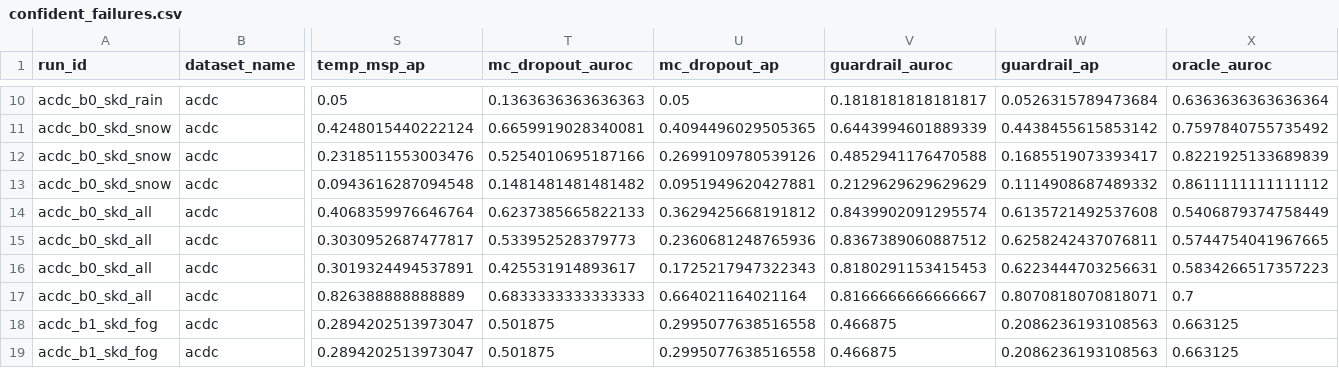
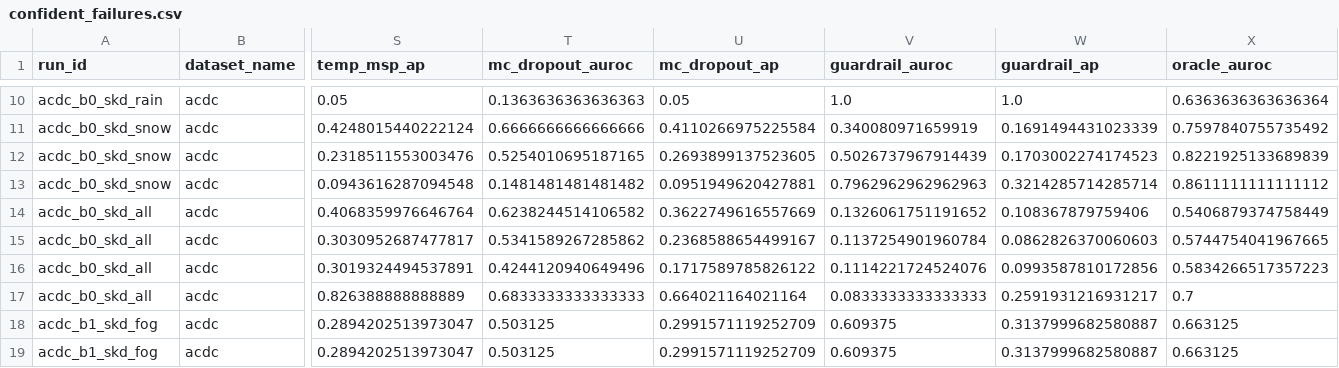
Before and after one commit to ShayManor/Guardrail-Distillation, a CSV file: src/analysis/acdc_b0_b2_eval/csv/confident_failures.csv, drawn as a sheet; only a part is shown, gaps mark what is left out; the diff covers the shown part only; the diff names each change by its address in the sheet, - before the commit and + after, or states it on an @@ line.

```diff
--- a/src/analysis/acdc_b0_b2_eval/csv/confident_failures.csv
+++ b/src/analysis/acdc_b0_b2_eval/csv/confident_failures.csv
-V10 (guardrail_auroc): 0.1818181818181817
+V10 (guardrail_auroc): 1.0
-W10 (guardrail_ap): 0.0526315789473684
+W10 (guardrail_ap): 1.0
-T11 (mc_dropout_auroc): 0.6659919028340081
+T11 (mc_dropout_auroc): 0.6666666666666666
-U11 (mc_dropout_ap): 0.4094496029505365
+U11 (mc_dropout_ap): 0.4110266975225584
-V11 (guardrail_auroc): 0.6443994601889339
+V11 (guardrail_auroc): 0.340080971659919
-W11 (guardrail_ap): 0.4438455615853142
+W11 (guardrail_ap): 0.1691494431023339
-T12 (mc_dropout_auroc): 0.5254010695187166
+T12 (mc_dropout_auroc): 0.5254010695187165
-U12 (mc_dropout_ap): 0.2699109780539126
+U12 (mc_dropout_ap): 0.2693899137523605
-V12 (guardrail_auroc): 0.4852941176470588
+V12 (guardrail_auroc): 0.5026737967914439
-W12 (guardrail_ap): 0.1685519073393417
+W12 (guardrail_ap): 0.1703002274174523
-V13 (guardrail_auroc): 0.2129629629629629
+V13 (guardrail_auroc): 0.7962962962962963
-W13 (guardrail_ap): 0.1114908687489332
+W13 (guardrail_ap): 0.3214285714285714
-T14 (mc_dropout_auroc): 0.6237385665822133
+T14 (mc_dropout_auroc): 0.6238244514106582
-U14 (mc_dropout_ap): 0.3629425668191812
+U14 (mc_dropout_ap): 0.3622749616557669
-V14 (guardrail_auroc): 0.8439902091295574
+V14 (guardrail_auroc): 0.1326061751191652
-W14 (guardrail_ap): 0.6135721492537608
+W14 (guardrail_ap): 0.108367879759406
-T15 (mc_dropout_auroc): 0.533952528379773
+T15 (mc_dropout_auroc): 0.5341589267285862
-U15 (mc_dropout_ap): 0.2360681248765936
+U15 (mc_dropout_ap): 0.2368588654499167
-V15 (guardrail_auroc): 0.8367389060887512
+V15 (guardrail_auroc): 0.1137254901960784
-W15 (guardrail_ap): 0.6258242437076811
+W15 (guardrail_ap): 0.0862826370060603
-T16 (mc_dropout_auroc): 0.425531914893617
+T16 (mc_dropout_auroc): 0.4244120940649496
-U16 (mc_dropout_ap): 0.1725217947322343
+U16 (mc_dropout_ap): 0.1717589785826122
-V16 (guardrail_auroc): 0.8180291153415453
+V16 (guardrail_auroc): 0.1114221724524076
-W16 (guardrail_ap): 0.6223444703256631
+W16 (guardrail_ap): 0.0993587810172856
-V17 (guardrail_auroc): 0.8166666666666667
+V17 (guardrail_auroc): 0.0833333333333333
-W17 (guardrail_ap): 0.8070818070818071
+W17 (guardrail_ap): 0.2591931216931217
-T18:T19 (mc_dropout_auroc): 0.501875
+T18:T19 (mc_dropout_auroc): 0.503125
-U18:U19 (mc_dropout_ap): 0.2995077638516558
+U18:U19 (mc_dropout_ap): 0.2991571119252709
-V18:V19 (guardrail_auroc): 0.466875
+V18:V19 (guardrail_auroc): 0.609375
-W18:W19 (guardrail_ap): 0.2086236193108563
+W18:W19 (guardrail_ap): 0.3137999682580887
```
Also changed, not shown: 132 edited cells elsewhere in this file, src/analysis/acdc_b0_b2_eval/csv/runs.csv, src/analysis/cs_b0_b2_eval/csv/confident_failures.csv, 11 other files.
